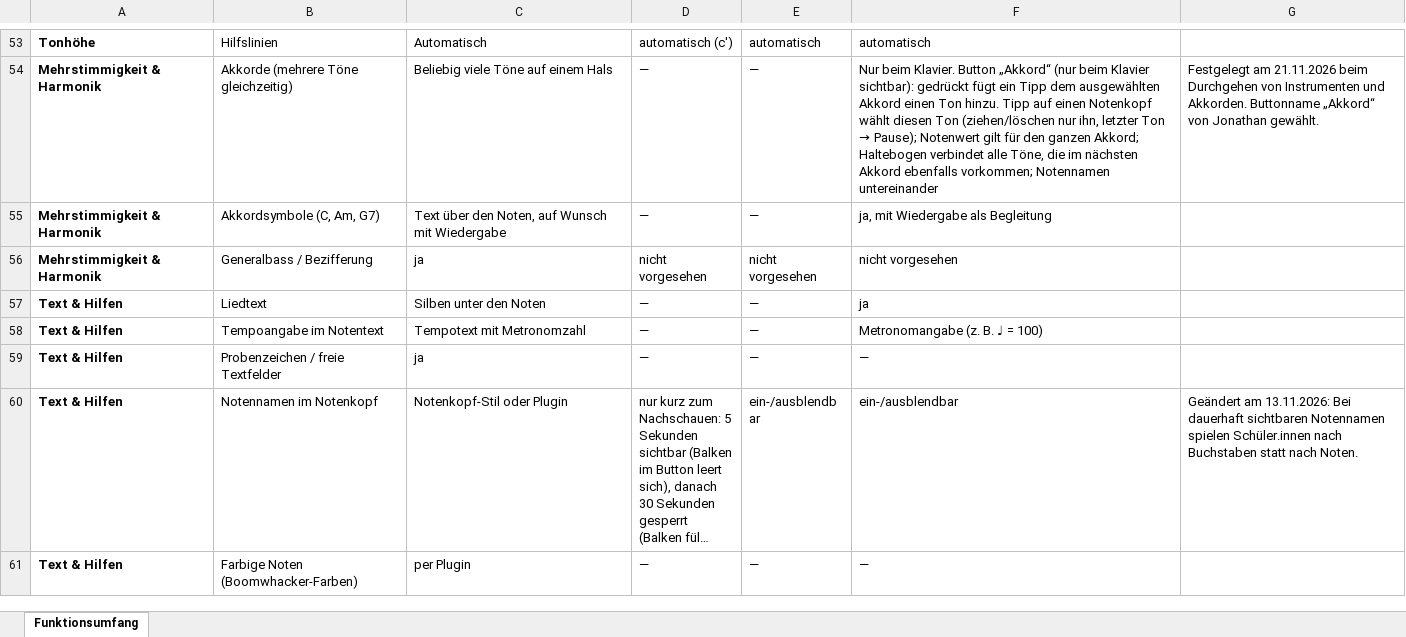
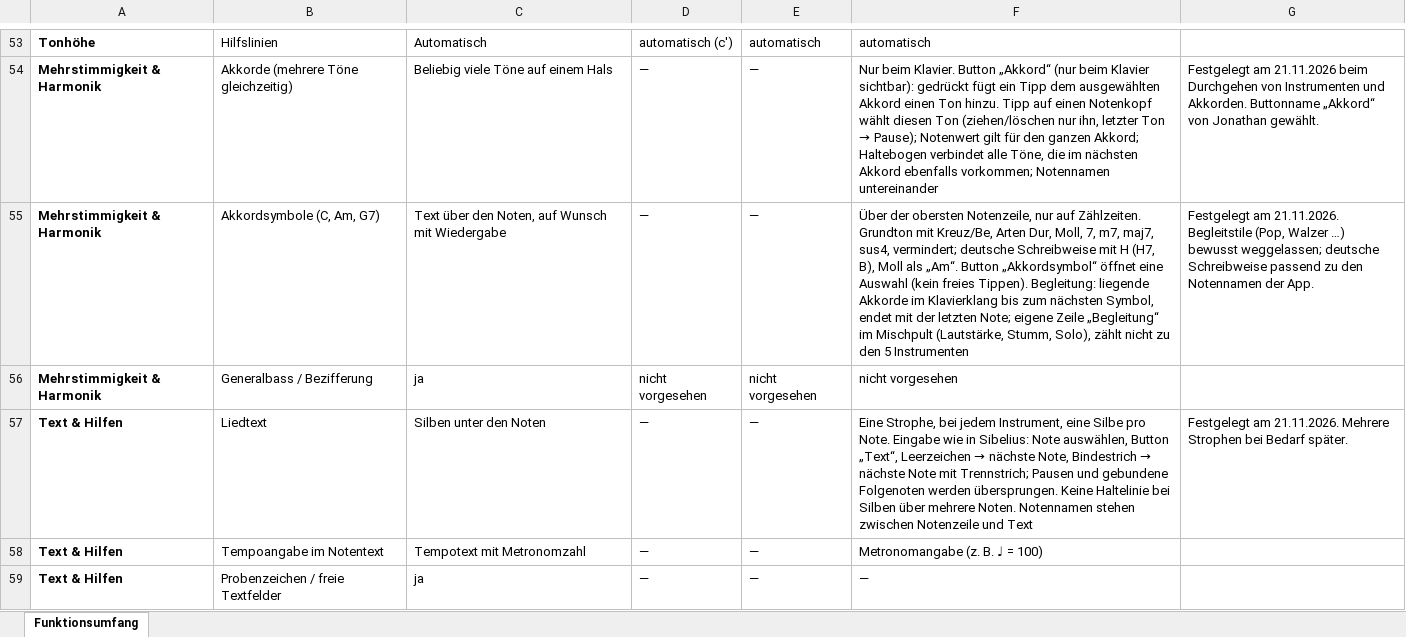
Before and after one commit to jonathan-1414/fermate, an Excel workbook: docs/Notensatz-WebApp – Funktionsumfang.xlsx, sheet Funktionsumfang, drawn as a sheet; only a part is shown, gaps mark what is left out; the shorter side is filled out with more unchanged rows; long unchanged cells end in …; values as stored, in another font and other column widths than the file's, no borders; the diff names each change by its address in the sheet, - before the commit and + after, or states it on an @@ line.

```diff
--- a/docs/Notensatz-WebApp – Funktionsumfang.xlsx (sheet Funktionsumfang)
+++ b/docs/Notensatz-WebApp – Funktionsumfang.xlsx (sheet Funktionsumfang)
-F55: ja, mit Wiedergabe als Begleitung
+F55: Über der obersten Notenzeile, nur auf Zählzeiten. Grundton mit Kreuz/Be, Arten Dur, Moll, 7, m7, maj7, sus4, vermindert; deutsche Schreibweise mit H (H7, B), Moll als „Am“. Button „Akkordsymbol“ öffnet eine Auswahl (kein freies Tippen). Begleitung: liegende Akkorde im Klavierklang bis zum nächsten Symbol, endet mit der letzten Note; eigene Zeile „Begleitung“ im Mischpult (Lautstärke, Stumm, Solo), zählt nicht zu den 5 Instrumenten
-G55: (empty)
+G55: Festgelegt am 21.11.2026. Begleitstile (Pop, Walzer …) bewusst weggelassen; deutsche Schreibweise passend zu den Notennamen der App.
@@ F57: ja → Eine Strophe, bei jedem Instrument, eine Silbe pro Note. Eingabe wie in Sibelius: Note auswählen, Button „Text“, Leerzeichen → nächste Note, Bindestrich → nächste Note mit Trennstrich; Pausen und gebundene Folgenoten werden übersprungen. Keine Haltelinie bei Silben über mehrere Noten. Notennamen stehen zwischen Notenzeile und Text @@
-G57: (empty)
+G57: Festgelegt am 21.11.2026. Mehrere Strophen bei Bedarf später.
```
Also changed, not shown: 1 other file.
